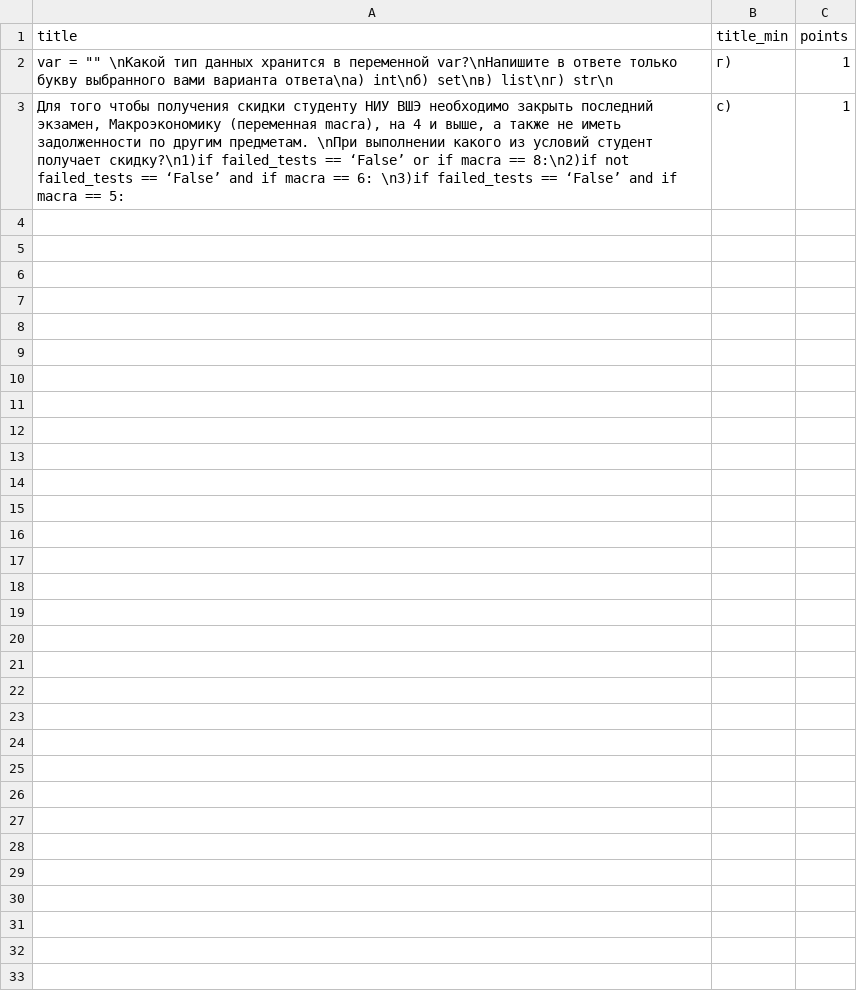
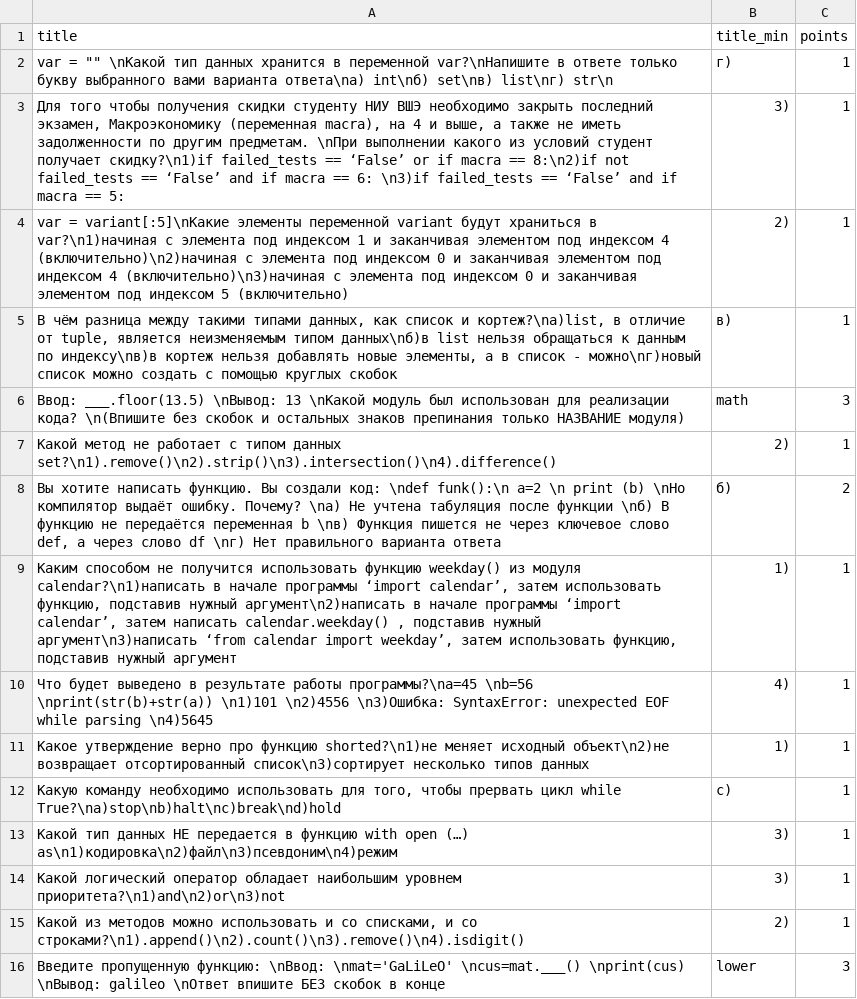
Before and after one commit to ValeriyaMesHSE/hse_project_yao, a CSV file: project1.csv, drawn as a sheet.

Commit message:
Update project1.csv

```diff
--- a/project1.csv
+++ b/project1.csv
@@ -2,2 +2,15 @@ title;title_min;points
 var = "" \nКакой тип данных хранится в переменной var?\nНапишите в ответе только букву выбранного вами варианта ответа\na) int\nб) set\nв) list\nг) str\n;г);1
-Для того чтобы получения скидки студенту НИУ ВШЭ необходимо закрыть последний экзамен, Макроэкономику (переменная macra), на 4 и выше, а также не иметь задолженности по другим предметам. \nПри выполнении какого из условий студент получает скидку?\n1)if failed_tests  ==  ‘False’ or if  macra == 8:\n2)if not  failed_tests == ‘False’ and if macra == 6: \n3)if failed_tests == ‘False’ and if macra == 5:;c);1
+Для того чтобы получения скидки студенту НИУ ВШЭ необходимо закрыть последний экзамен, Макроэкономику (переменная macra), на 4 и выше, а также не иметь задолженности по другим предметам. \nПри выполнении какого из условий студент получает скидку?\n1)if failed_tests  ==  ‘False’ or if  macra == 8:\n2)if not  failed_tests == ‘False’ and if macra == 6: \n3)if failed_tests == ‘False’ and if macra == 5:;3);1
+var = variant[:5]\nКакие элементы переменной variant будут храниться в var?\n1)начиная с элемента под индексом 1 и заканчивая элементом под индексом 4 (включительно)\n2)начиная с элемента под индексом 0 и заканчивая элементом под индексом 4 (включительно)\n3)начиная с элемента под индексом 0 и заканчивая элементом под индексом 5 (включительно);2);1
+В чём разница между такими типами данных, как список и кортеж?\nа)list, в отличие от tuple, является неизменяемым типом данных\nб)в list нельзя обращаться к данным по индексу\nв)в кортеж нельзя добавлять новые элементы, а в список - можно\nг)новый список можно создать с помощью круглых скобок;в);1
+Ввод: ___.floor(13.5) \nВывод: 13 \nКакой модуль был использован для реализации кода? \n(Впишите без скобок и остальных знаков препинания только НАЗВАНИЕ модуля);math;3
+Какой метод не работает с типом данных set?\n1).remove()\n2).strip()\n3).intersection()\n4).difference();2);1
+Вы хотите написать функцию. Вы создали код: \ndef funk():\n  a=2 \n  print (b) \nНо компилятор выдаёт ошибку. Почему? \nа) Не учтена табуляция после функции \nб) В функцию не передаётся переменная b \nв) Функция пишется не через ключевое слово def, а через слово df \nг) Нет правильного варианта ответа;б);2
+Каким способом не получится использовать функцию weekday()  из модуля calendar?\n1)написать в начале программы ‘import calendar’, затем использовать функцию, подставив нужный аргумент\n2)написать в начале программы ‘import calendar’, затем написать calendar.weekday() , подставив нужный аргумент\n3)написать ‘from calendar import weekday’, затем использовать функцию, подставив нужный аргумент;1);1
+Что будет выведено в результате работы программы?\na=45 \nb=56 \nprint(str(b)+str(a)) \n1)101 \n2)4556 \n3)Ошибка: SyntaxError: unexpected EOF while parsing \n4)5645;4);1
+Какое утверждение верно про функцию shorted?\n1)не меняет исходный объект\n2)не возвращает отсортированный список\n3)сортирует несколько типов данных;1);1
+Какую команду необходимо использовать для того, чтобы прервать цикл while True?\na)stop\nb)halt\nc)break\nd)hold;c);1
+Какой тип данных НЕ передается в функцию with open (…) as\n1)кодировка\n2)файл\n3)псевдоним\n4)режим;3);1
+Какой логический оператор обладает наибольшим уровнем приоритета?\n1)and\n2)or\n3)not;3);1
+Какой из методов можно использовать и со списками, и со строками?\n1).append()\n2).count()\n3).remove()\n4).isdigit();2);1
+Введите пропущенную функцию: \nВвод: \nmat='GaLiLeO' \ncus=mat.___() \nprint(cus) \nВывод: galileo \nОтвет впишите БЕЗ скобок в конце;lower;3
```
